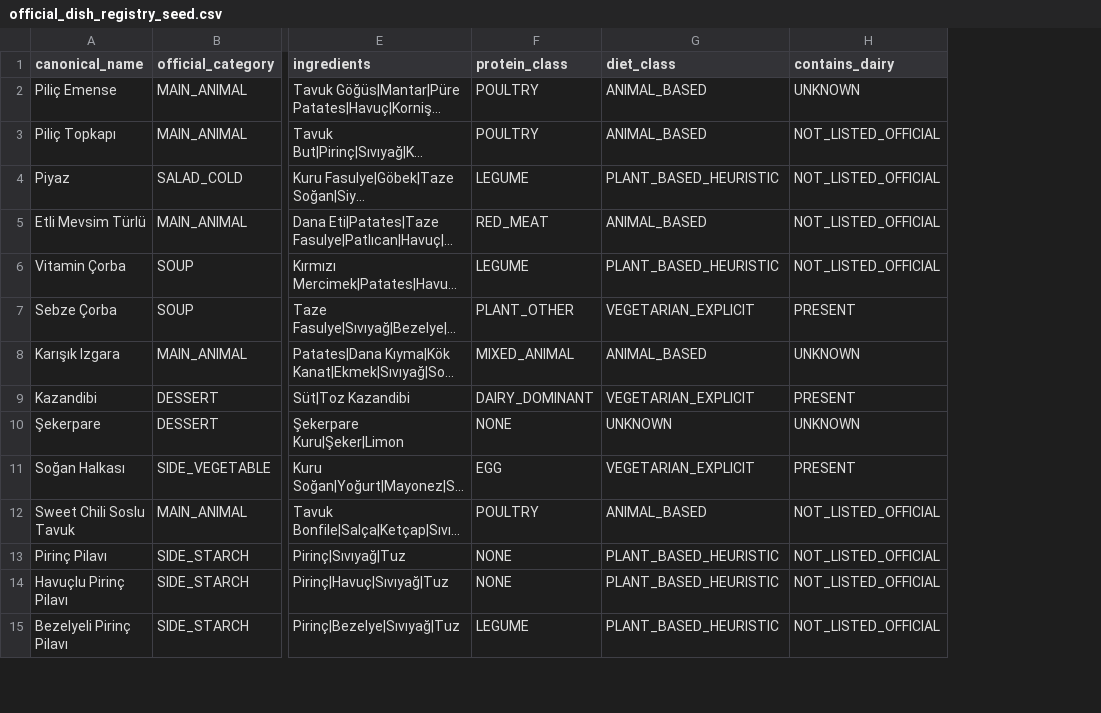
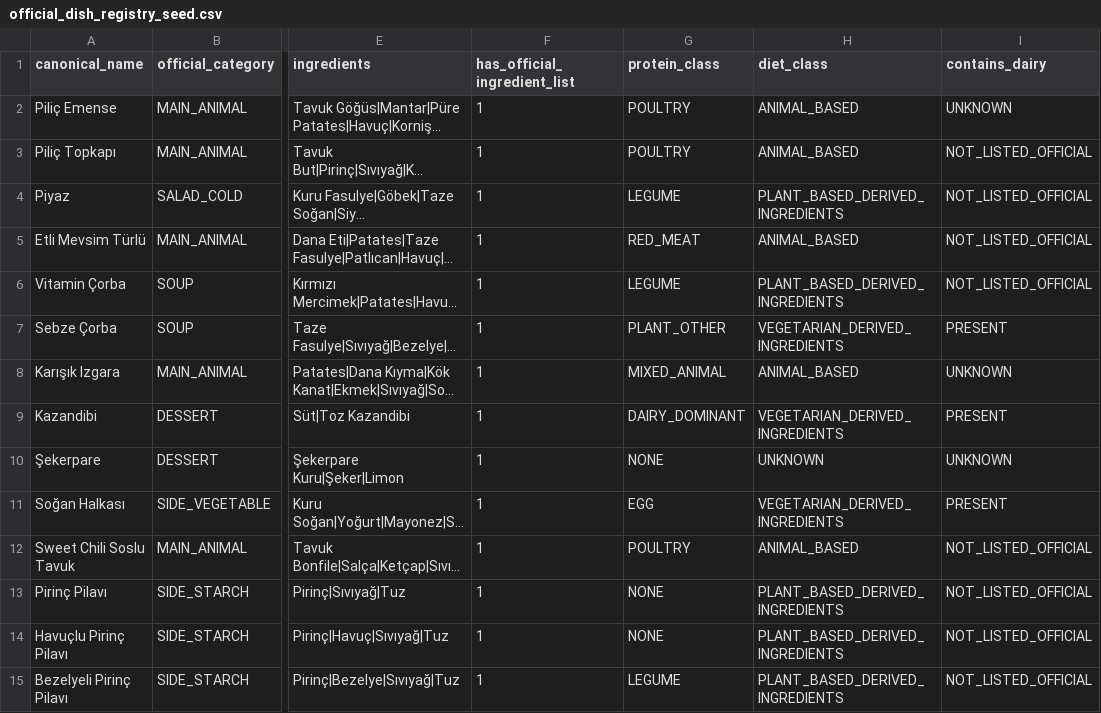
Before and after one commit to yasinkaya701/bouncampus, a CSV file: research/cafeteria/official_dish_registry_seed.csv, drawn as a sheet; only a part is shown, gaps mark what is left out; long unchanged cells end in …; addresses are those after the commit; the diff covers the shown part only; the diff names each change by its address in the sheet, - before the commit and + after, or states it on an @@ line.

Commit message:
fix(food-data): separate ingredient-backed labels from category-only labels

```diff
--- a/research/cafeteria/official_dish_registry_seed.csv
+++ b/research/cafeteria/official_dish_registry_seed.csv
+column F (has_official_ingredient_list), rows 2-15: all 1
-H4 (diet_class): PLANT_BASED_HEURISTIC
+H4 (diet_class): PLANT_BASED_DERIVED_INGREDIENTS
-H6 (diet_class): PLANT_BASED_HEURISTIC
+H6 (diet_class): PLANT_BASED_DERIVED_INGREDIENTS
-H7 (diet_class): VEGETARIAN_EXPLICIT
+H7 (diet_class): VEGETARIAN_DERIVED_INGREDIENTS
-H9 (diet_class): VEGETARIAN_EXPLICIT
+H9 (diet_class): VEGETARIAN_DERIVED_INGREDIENTS
-H11 (diet_class): VEGETARIAN_EXPLICIT
+H11 (diet_class): VEGETARIAN_DERIVED_INGREDIENTS
-H13:H15 (diet_class): PLANT_BASED_HEURISTIC
+H13:H15 (diet_class): PLANT_BASED_DERIVED_INGREDIENTS
```
Also changed, not shown: 48 edited cells elsewhere in this file.
